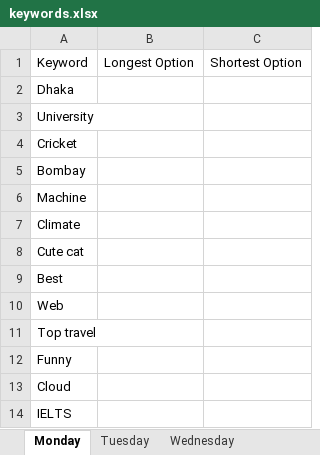
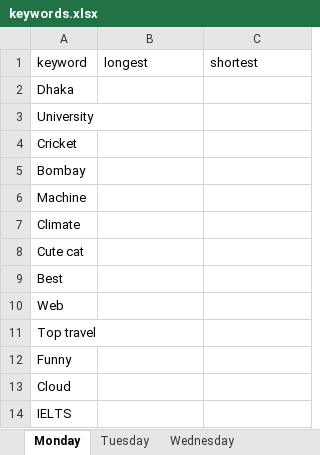
Before and after one commit to Md-Merazul-Islam/Key-one-assignment, an Excel workbook: keywords.xlsx, sheet Monday, drawn as a sheet; values as stored, in another font and other column widths than the file's, no borders; removed rows and columns are numbered as before the commit, all else as after; the diff names each change by its address in the sheet, - before the commit and + after, or states it on an @@ line.

```diff
--- a/keywords.xlsx (sheet Monday)
+++ b/keywords.xlsx (sheet Monday)
-row 1: Keyword | Longest Option | Shortest Option
+row 1: keyword | longest | shortest
```
Also changed, not shown: sheet Thursday, 1 other file.
